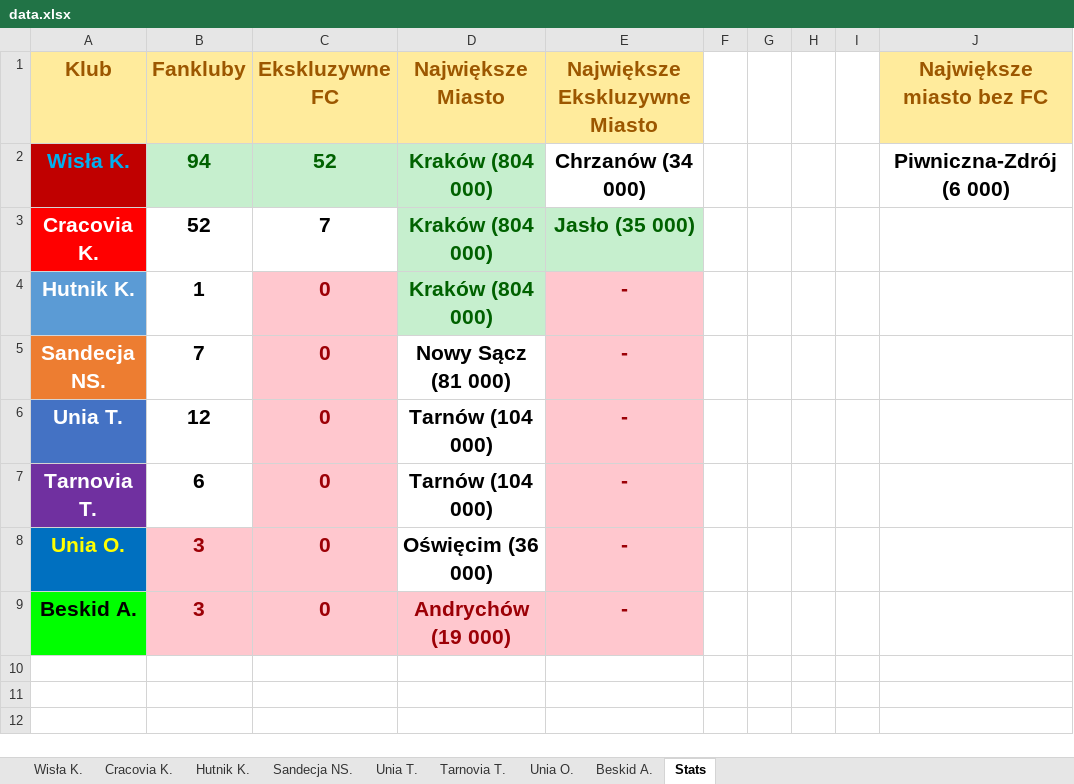
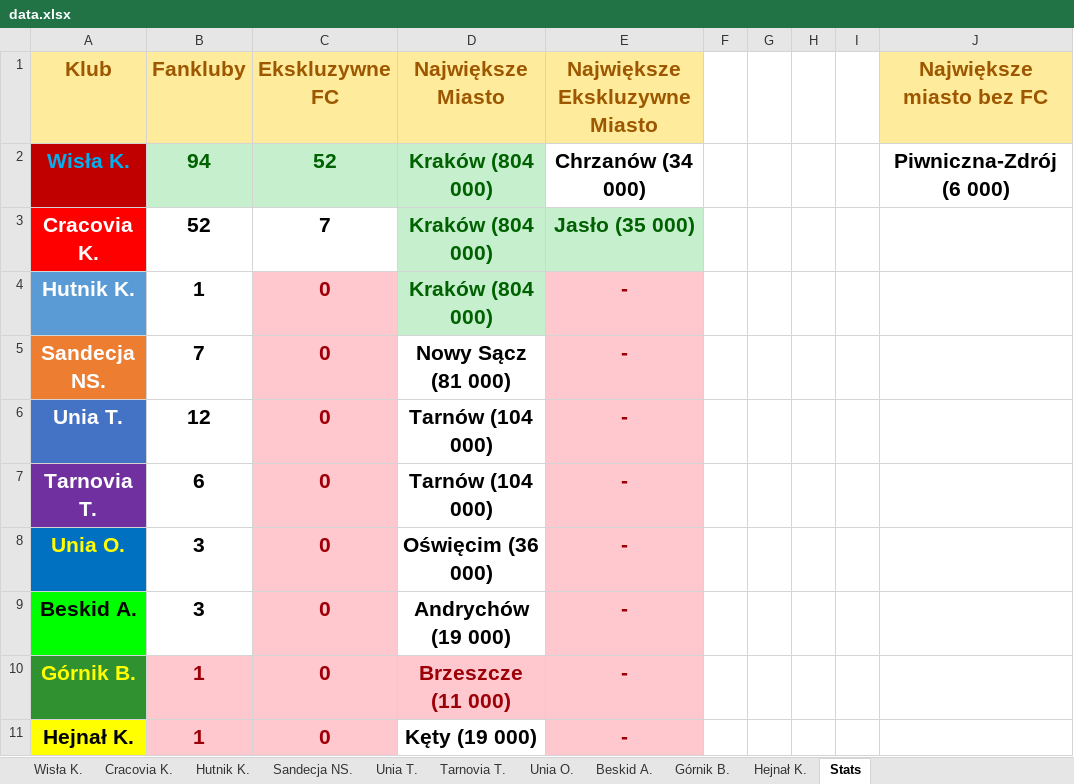
Before and after one commit to jxnge/map-and-stats, an Excel workbook: Data/Distribution of fans in Lesser-Poland Voivodship/data.xlsx, sheet Stats, drawn as a sheet; values as stored, in another font and other column widths than the file's, no borders; the diff names each change by its address in the sheet, - before the commit and + after, or states it on an @@ line.

```diff
--- a/Data/Distribution of fans in Lesser-Poland Voivodship/data.xlsx (sheet Stats)
+++ b/Data/Distribution of fans in Lesser-Poland Voivodship/data.xlsx (sheet Stats)
+sheet tab: Górnik B.
+sheet tab: Hejnał K.
@@ B8:B9 fill: #FFC7CE → none, text colour: #9C0006 → black @@
@@ D9 fill: #FFC7CE → none, text colour: #9C0006 → black @@
+row 10: Górnik B. | 1 | 0 | Brzeszcze (11 000) | -
+row 11: Hejnał K. | 1 | 0 | Kęty (19 000) | -
```
Also changed, not shown: 39 other files.
